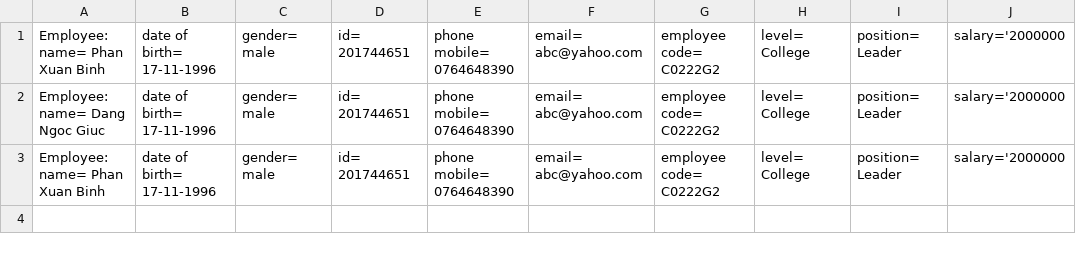
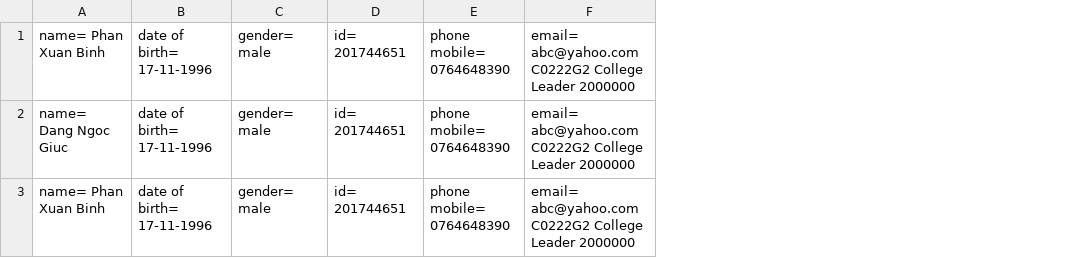
Before and after one commit to Binh96/my_project_furama, a CSV file: out/production/furama_manage/services/impl/employee.csv, drawn as a sheet; removed rows and columns are numbered as before the commit, all else as after; the diff names each change by its address in the sheet, - before the commit and + after, or states it on an @@ line.

```diff
--- a/out/production/furama_manage/services/impl/employee.csv
+++ b/out/production/furama_manage/services/impl/employee.csv
-column A, rows 1-3: Employee: name= Phan Xuan Binh | Employee: name= Dang Ngoc Giuc | Employee: name= Phan Xuan Binh
+column A, rows 1-3: name= Phan Xuan Binh | name= Dang Ngoc Giuc | name= Phan Xuan Binh
-column F, rows 1-3: all email= abc@yahoo.com
-column G, rows 1-3: all employee code= C0222G2
-column H, rows 1-3: all level= College
-column I, rows 1-3: all position= Leader
-column J, rows 1-3: all salary='2000000
+column F, rows 1-3: all email= abc@yahoo.com C0222G2 College Leader 2000000
```
Also changed, not shown: src/services/impl/employee.csv, 6 other files.
